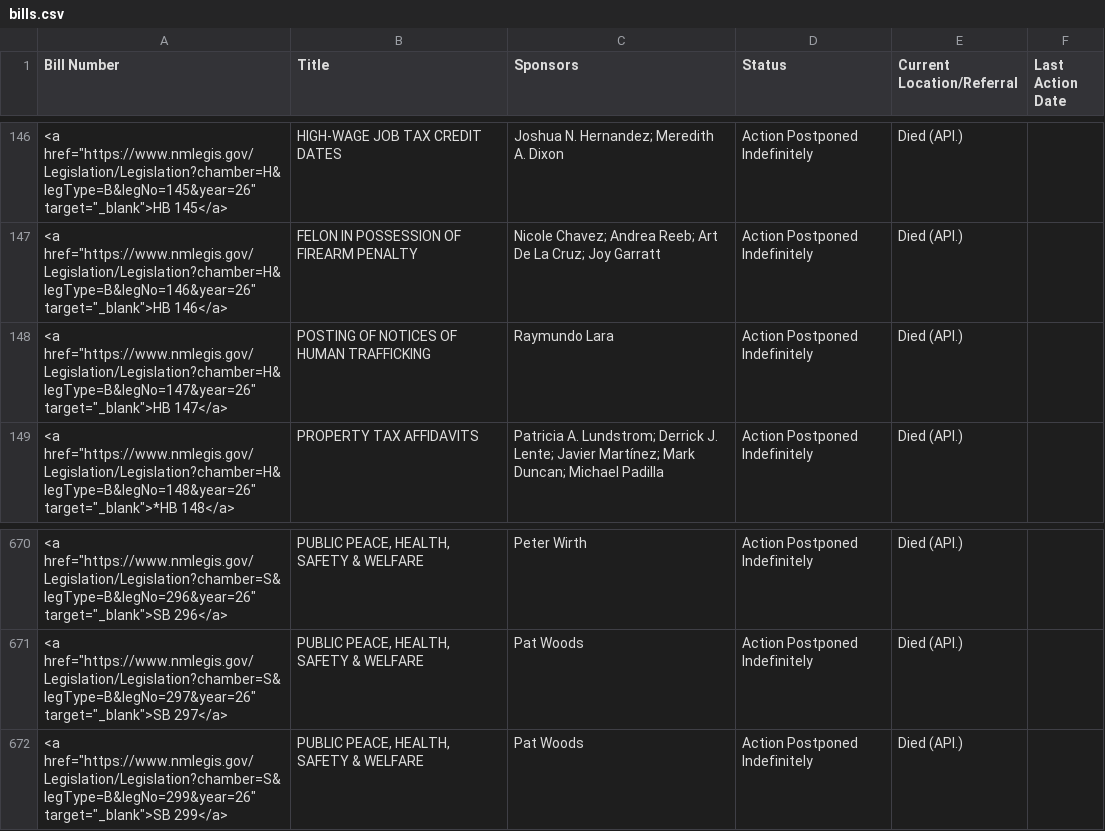
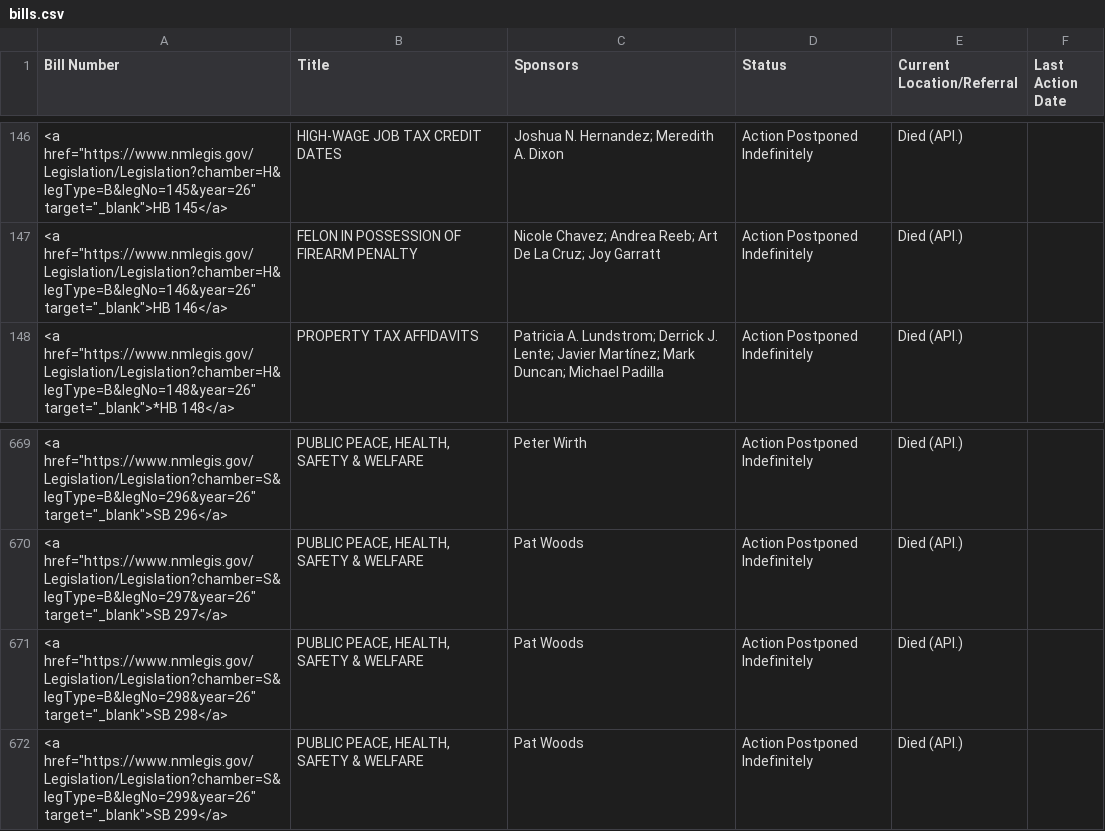
Before and after one commit to PatrickLohmann/2026Legislaturebilltracker2, a CSV file: bills.csv, drawn as a sheet; only a part is shown, gaps mark what is left out.

```diff
--- a/bills.csv
+++ b/bills.csv
@@ -147,3 +147,2 @@ Bill Number,Title,Sponsors,Status,Current Location/Referral,Last Action Date
 "<a href=""https://www.nmlegis.gov/Legislation/Legislation?chamber=H&legType=B&legNo=146&year=26"" target=""_blank"">HB 146</a>",FELON IN POSSESSION OF FIREARM PENALTY,Nicole Chavez; Andrea Reeb; Art De La Cruz; Joy Garratt,Action Postponed Indefinitely,Died (API.),
-"<a href=""https://www.nmlegis.gov/Legislation/Legislation?chamber=H&legType=B&legNo=147&year=26"" target=""_blank"">HB 147</a>",POSTING OF NOTICES OF HUMAN TRAFFICKING,Raymundo Lara,Action Postponed Indefinitely,Died (API.),
 "<a href=""https://www.nmlegis.gov/Legislation/Legislation?chamber=H&legType=B&legNo=148&year=26"" target=""_blank"">*HB 148</a>",PROPERTY TAX AFFIDAVITS,Patricia A. Lundstrom; Derrick J. Lente; Javier Martínez; Mark Duncan; Michael Padilla,Action Postponed Indefinitely,Died (API.),
@@ -671,2 +670,3 @@ Bill Number,Title,Sponsors,Status,Current Location/Referral,Last Action Date
 "<a href=""https://www.nmlegis.gov/Legislation/Legislation?chamber=S&legType=B&legNo=297&year=26"" target=""_blank"">SB 297</a>","PUBLIC PEACE, HEALTH, SAFETY & WELFARE",Pat Woods,Action Postponed Indefinitely,Died (API.),
+"<a href=""https://www.nmlegis.gov/Legislation/Legislation?chamber=S&legType=B&legNo=298&year=26"" target=""_blank"">SB 298</a>","PUBLIC PEACE, HEALTH, SAFETY & WELFARE",Pat Woods,Action Postponed Indefinitely,Died (API.),
 "<a href=""https://www.nmlegis.gov/Legislation/Legislation?chamber=S&legType=B&legNo=299&year=26"" target=""_blank"">SB 299</a>","PUBLIC PEACE, HEALTH, SAFETY & WELFARE",Pat Woods,Action Postponed Indefinitely,Died (API.),
```
